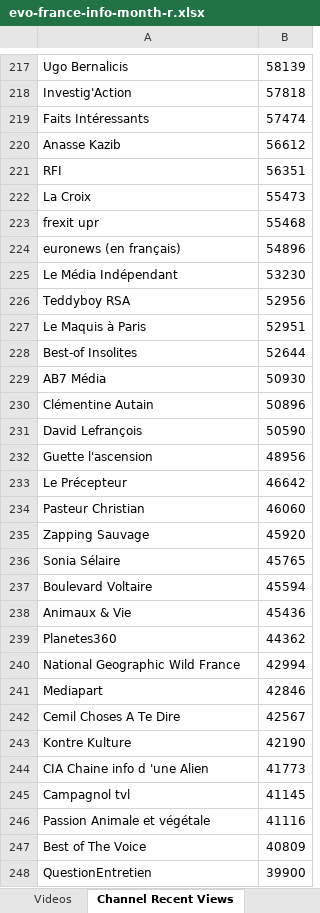
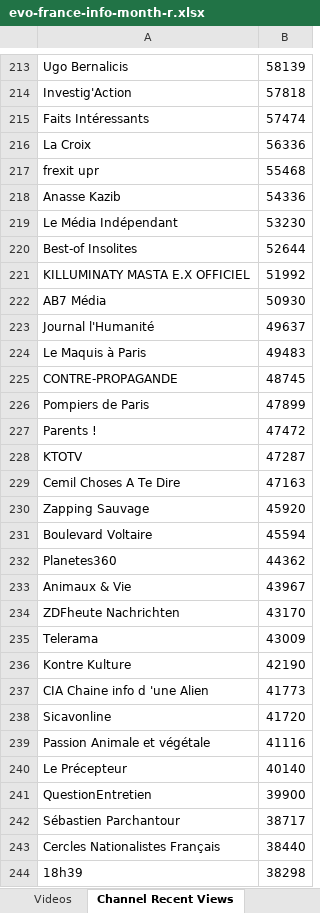
Before and after one commit to pnbt/youtube-transparency, an Excel workbook: app/assets/data/info/evo-france-info-month-r.xlsx, sheet Channel Recent Views, drawn as a sheet; only a part is shown, gaps mark what is left out; the shorter side is filled out with more unchanged rows; values as stored, in another font and other column widths than the file's, no borders; removed rows and columns are numbered as before the commit, all else as after; the diff covers the shown part only; the diff names each change by its address in the sheet, - before the commit and + after, or states it on an @@ line.

```diff
--- a/app/assets/data/info/evo-france-info-month-r.xlsx (sheet Channel Recent Views)
+++ b/app/assets/data/info/evo-france-info-month-r.xlsx (sheet Channel Recent Views)
-row 220: Anasse Kazib | 56612
-row 221: RFI | 56351
-B216: 55473
+B216: 56336
-row 224: euronews (en français) | 54896
+row 218: Anasse Kazib | 54336
-row 226: Teddyboy RSA | 52956
-row 227: Le Maquis à Paris | 52951
+row 221: KILLUMINATY MASTA E.X OFFICIEL | 51992
-row 230: Clémentine Autain | 50896
-row 231: David Lefrançois | 50590
-row 232: Guette l'ascension | 48956
-row 233: Le Précepteur | 46642
-row 234: Pasteur Christian | 46060
+row 223: Journal l'Humanité | 49637
+row 224: Le Maquis à Paris | 49483
+row 225: CONTRE-PROPAGANDE | 48745
+row 226: Pompiers de Paris | 47899
+row 227: Parents ! | 47472
+row 228: KTOTV | 47287
+row 229: Cemil Choses A Te Dire | 47163
-row 236: Sonia Sélaire | 45765
-row 238: Animaux & Vie | 45436
-row 240: National Geographic Wild France | 42994
-row 241: Mediapart | 42846
-row 242: Cemil Choses A Te Dire | 42567
+row 233: Animaux & Vie | 43967
+row 234: ZDFheute Nachrichten | 43170
+row 235: Telerama | 43009
-row 245: Campagnol tvl | 41145
+row 238: Sicavonline | 41720
-row 247: Best of The Voice | 40809
+row 240: Le Précepteur | 40140
```
Also changed, not shown: 332 added rows, 320 removed rows, 158 moved rows and 71 edited cells elsewhere in this sheet, sheet Videos, app/assets/data/info/evo-france-info-3days-r.xlsx, app/assets/data/info/evo-france-info-3days-v.xlsx, 9 other files.
